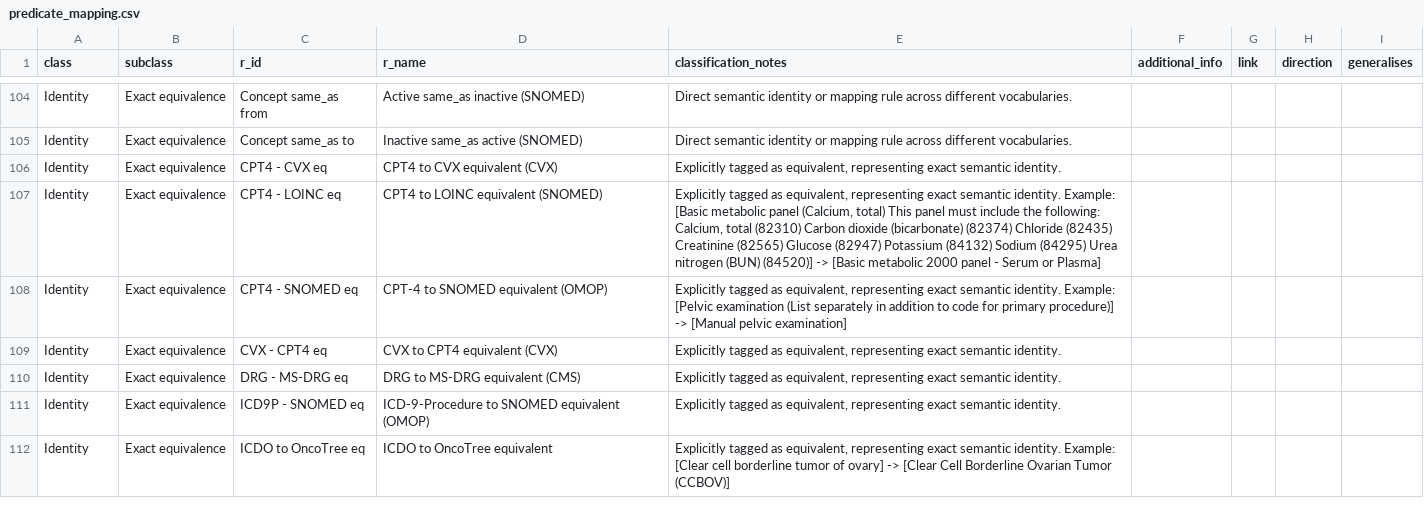
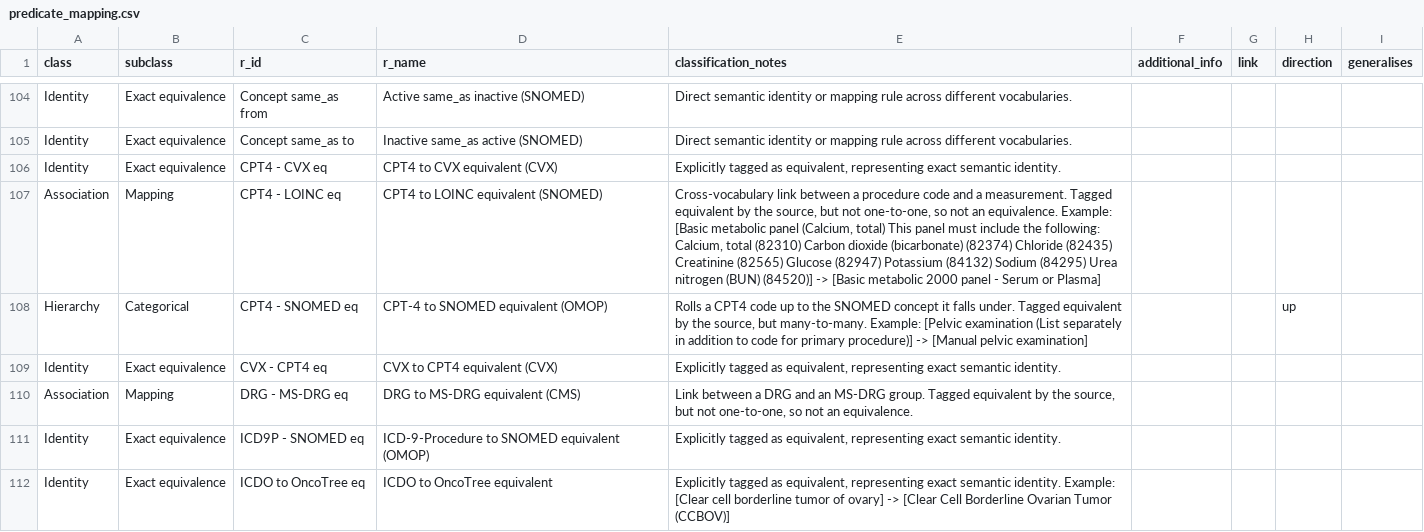
Before and after one commit to AustralianCancerDataNetwork/omop-graph, a CSV file: src/omop_graph/data/predicate_mapping.csv, drawn as a sheet; only a part is shown, gaps mark what is left out; the diff covers the shown part only.

Commit message:
Reclassify relationships that are not equivalences and set the audited flags

```diff
--- a/src/omop_graph/data/predicate_mapping.csv
+++ b/src/omop_graph/data/predicate_mapping.csv
@@ -110,6 +110,6 @@ Identity,Exact equivalence,Concept same_as to,Inactive same_as active (SNOMED),D
 Identity,Exact equivalence,CPT4 - CVX eq,CPT4 to CVX equivalent (CVX),"Explicitly tagged as equivalent, representing exact semantic identity.",,,,
-Identity,Exact equivalence,CPT4 - LOINC eq,CPT4 to LOINC equivalent (SNOMED),"Explicitly tagged as equivalent, representing exact semantic identity. Example: [Basic metabolic panel (Calcium, total) This panel must include the following: Calcium, total (82310) Carbon dioxide (bicarbonate) (82374) Chloride (82435) Creatinine (82565) Glucose (82947) Potassium (84132) Sodium (84295) Urea nitrogen (BUN) (84520)] -> [Basic metabolic 2000 panel - Serum or Plasma]",,,,
-Identity,Exact equivalence,CPT4 - SNOMED eq,CPT-4 to SNOMED equivalent (OMOP),"Explicitly tagged as equivalent, representing exact semantic identity. Example: [Pelvic examination (List separately in addition to code for primary procedure)] -> [Manual pelvic examination]",,,,
+Association,Mapping,CPT4 - LOINC eq,CPT4 to LOINC equivalent (SNOMED),"Cross-vocabulary link between a procedure code and a measurement. Tagged equivalent by the source, but not one-to-one, so not an equivalence. Example: [Basic metabolic panel (Calcium, total) This panel must include the following: Calcium, total (82310) Carbon dioxide (bicarbonate) (82374) Chloride (82435) Creatinine (82565) Glucose (82947) Potassium (84132) Sodium (84295) Urea nitrogen (BUN) (84520)] -> [Basic metabolic 2000 panel - Serum or Plasma]",,,,
+Hierarchy,Categorical,CPT4 - SNOMED eq,CPT-4 to SNOMED equivalent (OMOP),"Rolls a CPT4 code up to the SNOMED concept it falls under. Tagged equivalent by the source, but many-to-many. Example: [Pelvic examination (List separately in addition to code for primary procedure)] -> [Manual pelvic examination]",,,up,
 Identity,Exact equivalence,CVX - CPT4 eq,CVX to CPT4 equivalent (CVX),"Explicitly tagged as equivalent, representing exact semantic identity.",,,,
-Identity,Exact equivalence,DRG - MS-DRG eq,DRG to MS-DRG equivalent (CMS),"Explicitly tagged as equivalent, representing exact semantic identity.",,,,
+Association,Mapping,DRG - MS-DRG eq,DRG to MS-DRG equivalent (CMS),"Link between a DRG and an MS-DRG group. Tagged equivalent by the source, but not one-to-one, so not an equivalence.",,,,
 Identity,Exact equivalence,ICD9P - SNOMED eq,ICD-9-Procedure to SNOMED equivalent (OMOP),"Explicitly tagged as equivalent, representing exact semantic identity.",,,,
```
Also changed, not shown: 152 edited cells elsewhere in this file, src/omop_graph/data/predicate_classification.csv, 2 other files.
